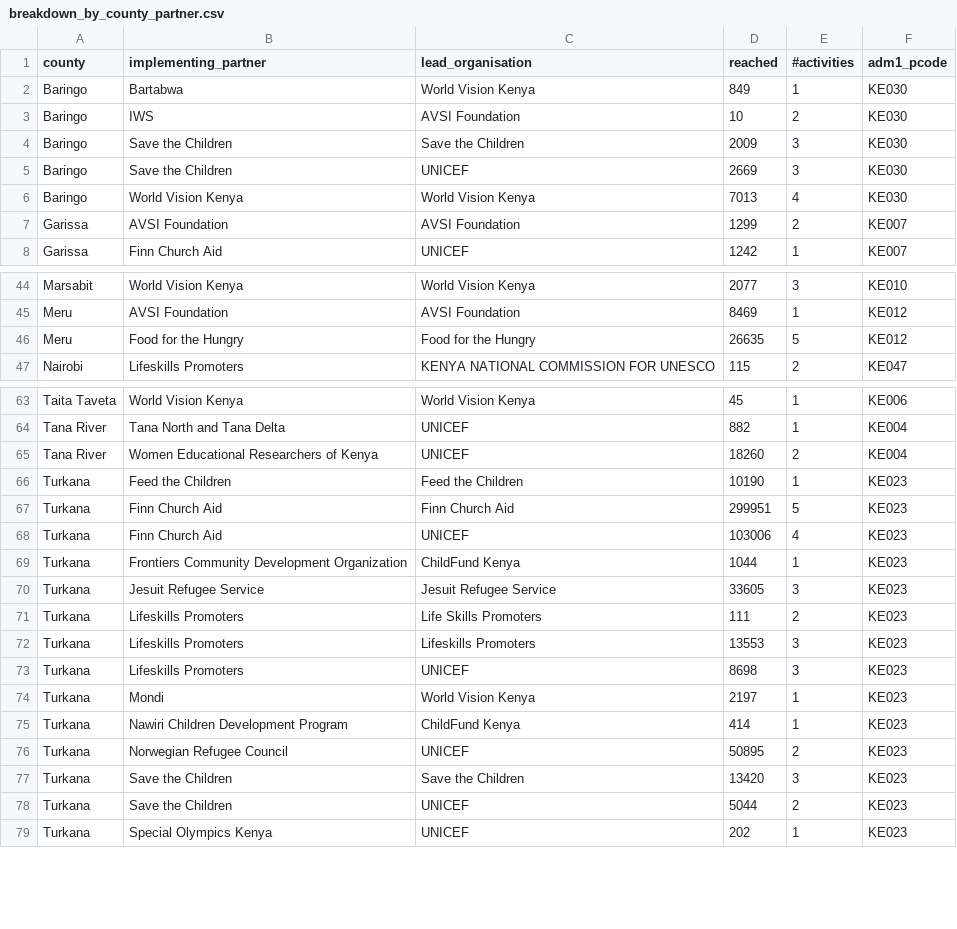
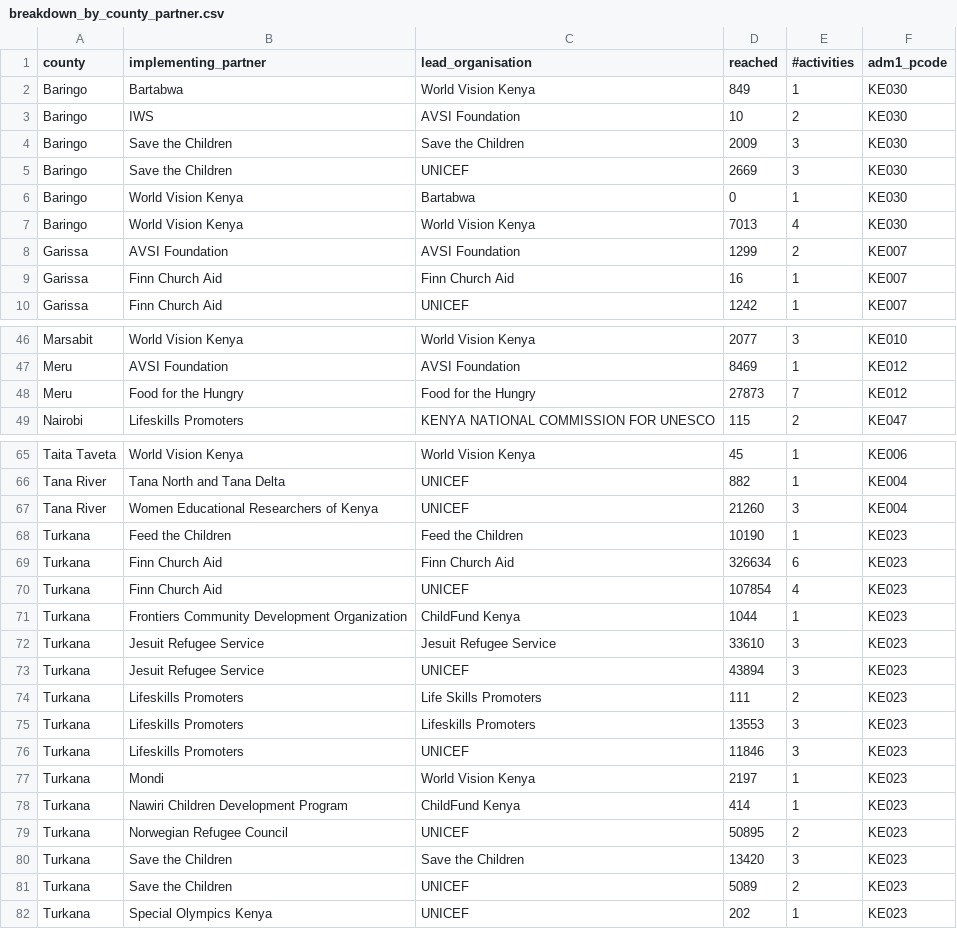
Before and after one commit to kenya-eie-wg/eie_wg_5ws, a CSV file: data/breakdown_by_county_partner.csv, drawn as a sheet; only a part is shown, gaps mark what is left out; the diff covers the shown part only.

Commit message:
typo corrected in report

```diff
--- a/data/breakdown_by_county_partner.csv
+++ b/data/breakdown_by_county_partner.csv
@@ -5,4 +5,6 @@ Baringo,Save the Children,Save the Children,2009,3,KE030
 Baringo,Save the Children,UNICEF,2669,3,KE030
+Baringo,World Vision Kenya,Bartabwa,0,1,KE030
 Baringo,World Vision Kenya,World Vision Kenya,7013,4,KE030
 Garissa,AVSI Foundation,AVSI Foundation,1299,2,KE007
+Garissa,Finn Church Aid,Finn Church Aid,16,1,KE007
 Garissa,Finn Church Aid,UNICEF,1242,1,KE007
@@ -45,3 +47,3 @@ Marsabit,World Vision Kenya,World Vision Kenya,2077,3,KE010
 Meru,AVSI Foundation,AVSI Foundation,8469,1,KE012
-Meru,Food for the Hungry,Food for the Hungry,26635,5,KE012
+Meru,Food for the Hungry,Food for the Hungry,27873,7,KE012
 Nairobi,Lifeskills Promoters,KENYA NATIONAL COMMISSION FOR UNESCO,115,2,KE047
@@ -64,11 +66,12 @@ Taita Taveta,World Vision Kenya,World Vision Kenya,45,1,KE006
 Tana River,Tana North and Tana Delta,UNICEF,882,1,KE004
-Tana River,Women Educational Researchers of Kenya,UNICEF,18260,2,KE004
+Tana River,Women Educational Researchers of Kenya,UNICEF,21260,3,KE004
 Turkana,Feed the Children,Feed the Children,10190,1,KE023
-Turkana,Finn Church Aid,Finn Church Aid,299951,5,KE023
-Turkana,Finn Church Aid,UNICEF,103006,4,KE023
+Turkana,Finn Church Aid,Finn Church Aid,326634,6,KE023
+Turkana,Finn Church Aid,UNICEF,107854,4,KE023
 Turkana,Frontiers Community Development Organization,ChildFund Kenya,1044,1,KE023
-Turkana,Jesuit Refugee Service,Jesuit Refugee Service,33605,3,KE023
+Turkana,Jesuit Refugee Service,Jesuit Refugee Service,33610,3,KE023
+Turkana,Jesuit Refugee Service,UNICEF,43894,3,KE023
 Turkana,Lifeskills Promoters,Life Skills Promoters,111,2,KE023
 Turkana,Lifeskills Promoters,Lifeskills Promoters,13553,3,KE023
-Turkana,Lifeskills Promoters,UNICEF,8698,3,KE023
+Turkana,Lifeskills Promoters,UNICEF,11846,3,KE023
 Turkana,Mondi,World Vision Kenya,2197,1,KE023
@@ -77,3 +80,3 @@ Turkana,Norwegian Refugee Council,UNICEF,50895,2,KE023
 Turkana,Save the Children,Save the Children,13420,3,KE023
-Turkana,Save the Children,UNICEF,5044,2,KE023
+Turkana,Save the Children,UNICEF,5089,2,KE023
 Turkana,Special Olympics Kenya,UNICEF,202,1,KE023
```
Also changed, not shown: 5 edited cells elsewhere in this file, 5 other files.
